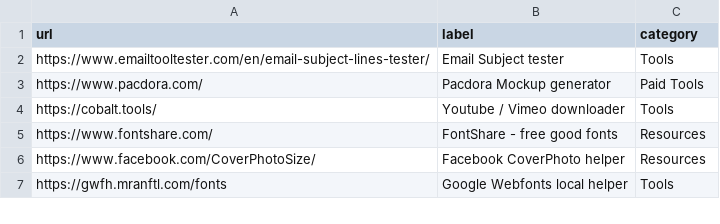
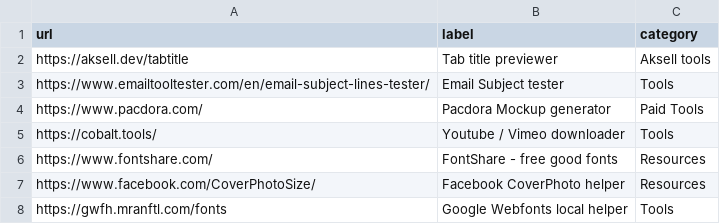
Before and after one commit to aksellsor/tools, a CSV file: public/links.csv, drawn as a sheet; only a part is shown.

Commit message:
Update links.csv

```diff
--- a/public/links.csv
+++ b/public/links.csv
@@ -1,2 +1,3 @@
 url,label,category
+https://aksell.dev/tabtitle, Tab title previewer, Aksell tools
 https://www.emailtooltester.com/en/email-subject-lines-tester/, Email Subject tester, Tools
```
